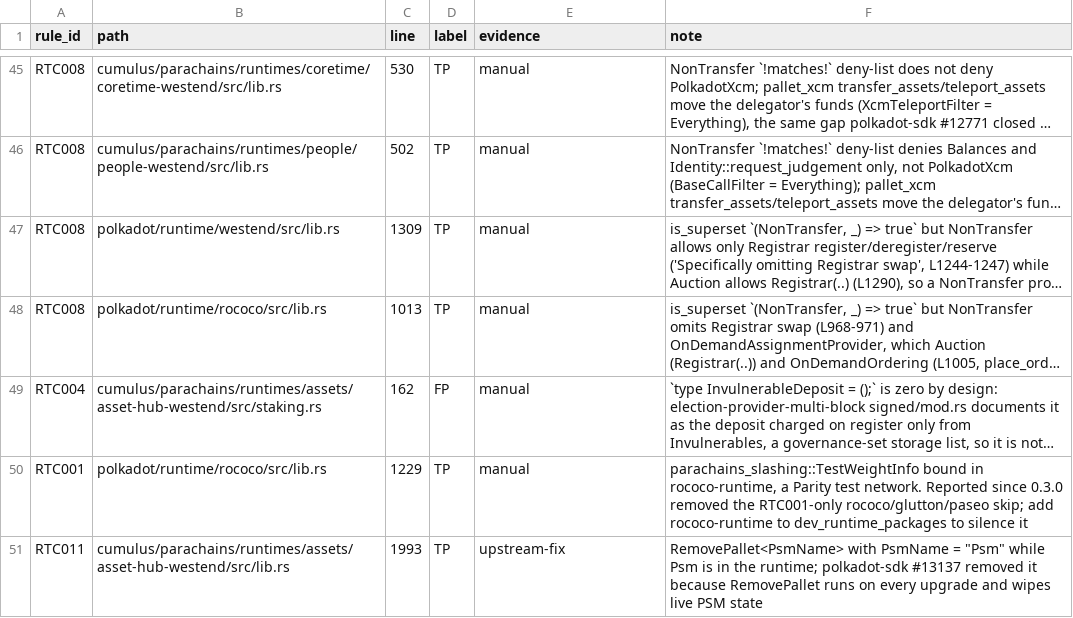
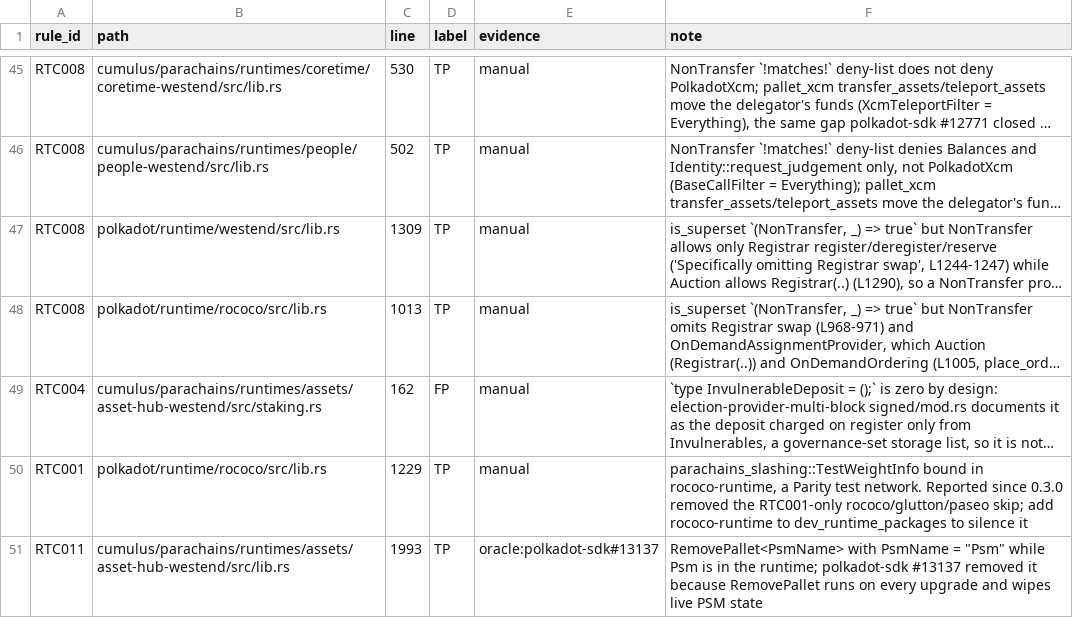
Before and after one commit to agustinustheo/polkadot-linter, a TSV file: benchmarks/labels/RTC.tsv, drawn as a sheet; only a part is shown, gaps mark what is left out; long unchanged cells end in …; the diff names each change by its address in the sheet, - before the commit and + after, or states it on an @@ line.

Commit message:
fix(labels): use oracle evidence for the RTC011 label row (#46)

```diff
--- a/benchmarks/labels/RTC.tsv
+++ b/benchmarks/labels/RTC.tsv
-E51 (evidence): upstream-fix
+E51 (evidence): oracle:polkadot-sdk#13137
```
